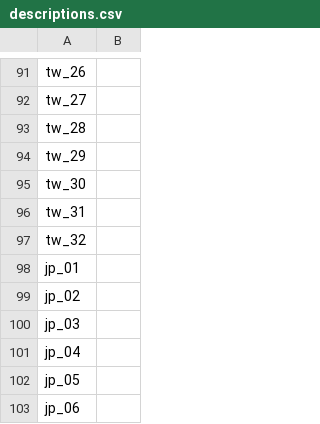
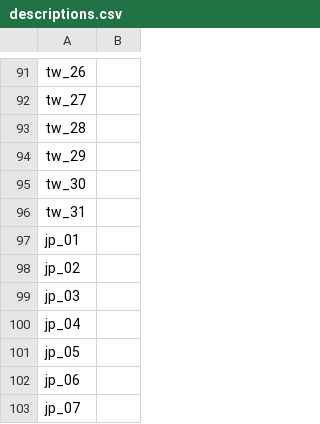
Before and after one commit to harry3329/wedding-website, a CSV file: assets/descriptions.csv, drawn as a sheet; only a part is shown, gaps mark what is left out; the shorter side is filled out with more unchanged rows; the diff names each change by its address in the sheet, - before the commit and + after, or states it on an @@ line.

```diff
--- a/assets/descriptions.csv
+++ b/assets/descriptions.csv
-row 97: tw_32
```
Also changed, not shown: 33 other files.
